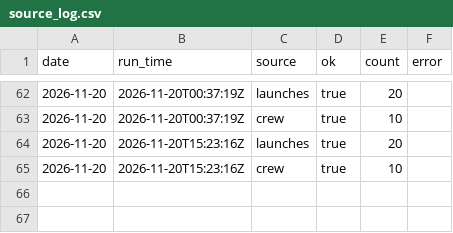
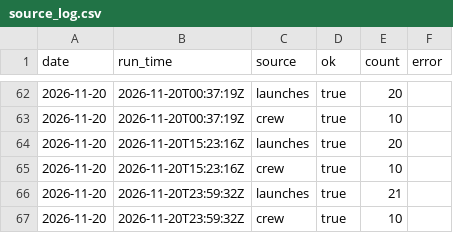
Before and after one commit to kaitlinmjohnson0716-cmd/space-tracker, a CSV file: data/source_log.csv, drawn as a sheet; only a part is shown, gaps mark what is left out; the diff names each change by its address in the sheet, - before the commit and + after, or states it on an @@ line.

```diff
--- a/data/source_log.csv
+++ b/data/source_log.csv
+row 66: 2026-11-20 | 2026-11-20T23:59:32Z | launches | true | 21
+row 67: 2026-11-20 | 2026-11-20T23:59:32Z | crew | true | 10
```
Also changed, not shown: data/history.csv, 2 other files.
